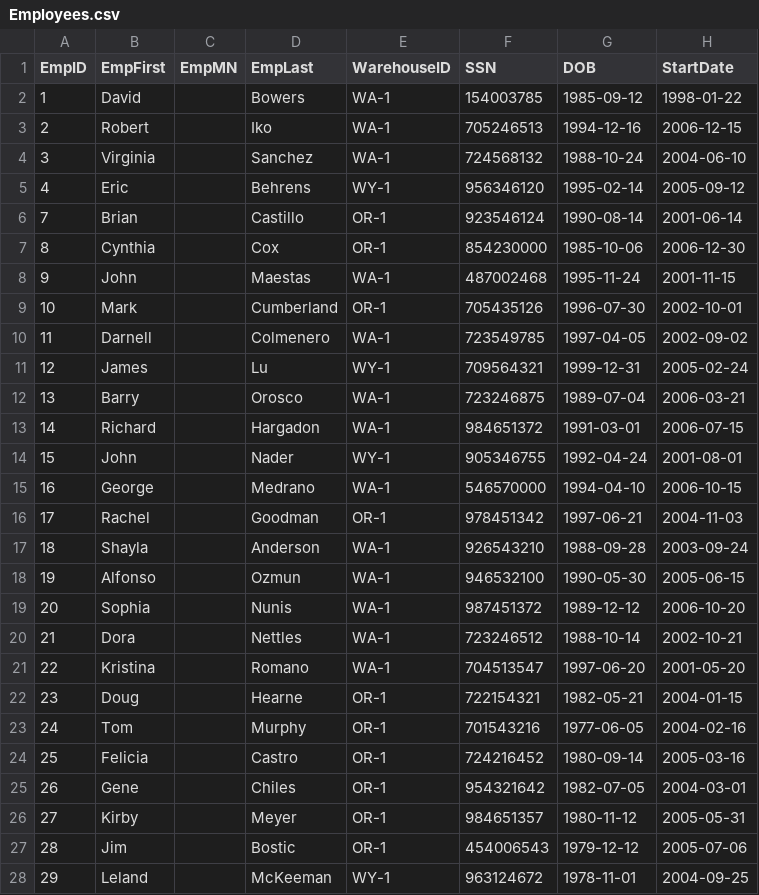
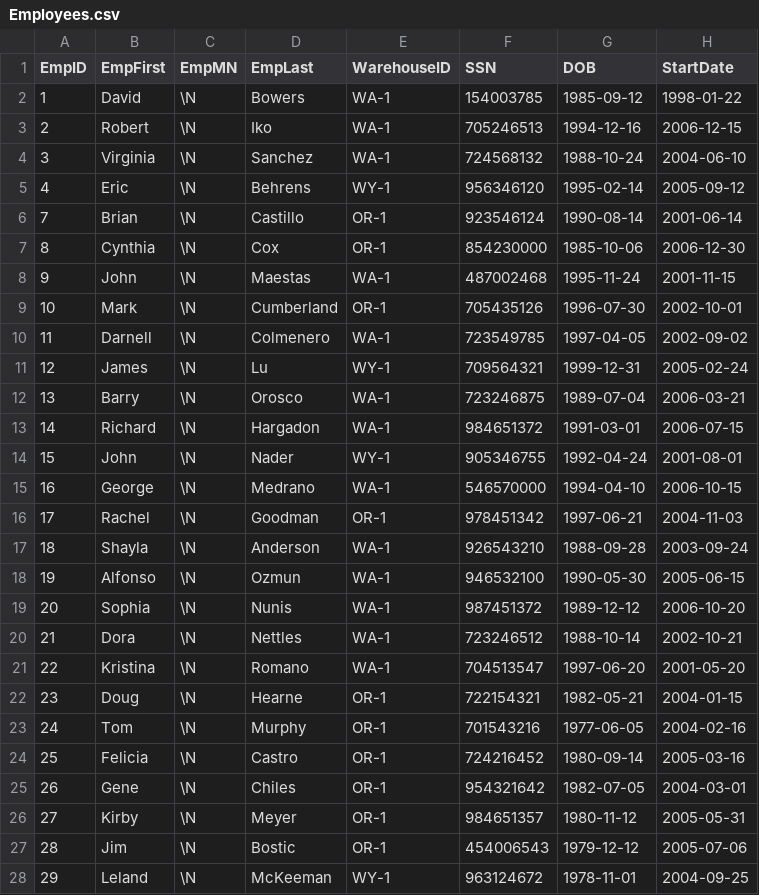
Before and after one commit to KarinaDeVargas/2023-FSD10-Database_Assignment_MovingOn, a CSV file: movingon_data_csv/Employees.csv, drawn as a sheet; only a part is shown; the diff covers the shown part only; the diff names each change by its address in the sheet, - before the commit and + after, or states it on an @@ line.

```diff
--- a/movingon_data_csv/Employees.csv
+++ b/movingon_data_csv/Employees.csv
-C2:C28 (EmpMN): (empty)
+C2:C28 (EmpMN): \N
```
Also changed, not shown: 6 edited cells elsewhere in this file, movingon_data_csv/Customers.csv, movingon_data_csv/Drivers.csv, 7 other files.
